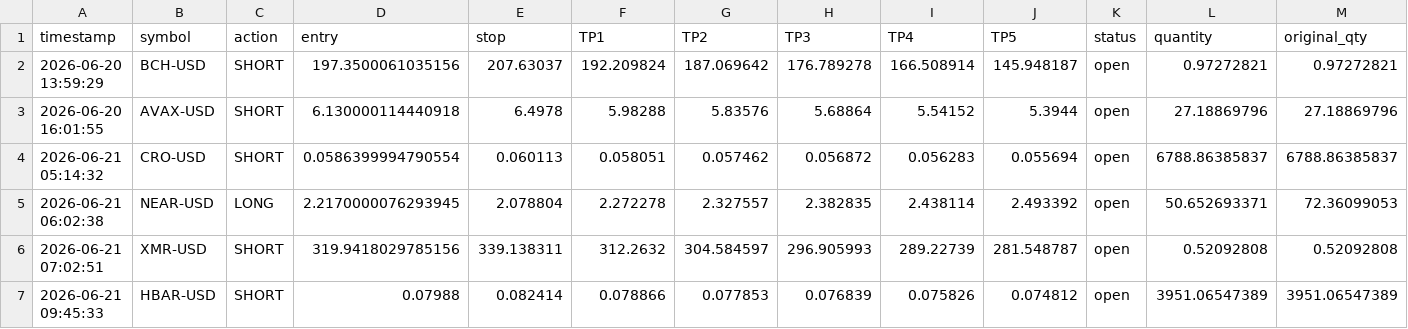
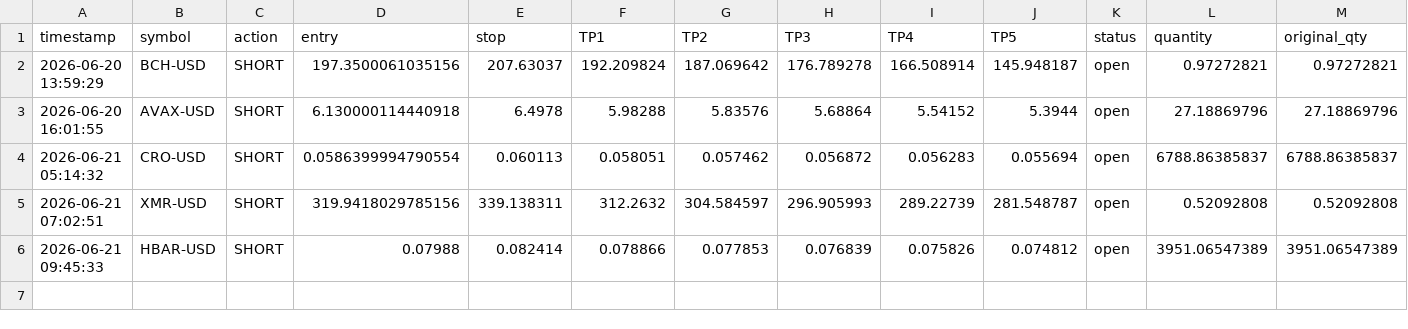
Before and after one commit to mrakbar8175-blip/Crypto-signal-bot, a CSV file: crypto_open_trades.csv, drawn as a sheet; only a part is shown; rows hold the shown columns only; the diff names each change by its address in the sheet, - before the commit and + after, or states it on an @@ line.

```diff
--- a/crypto_open_trades.csv
+++ b/crypto_open_trades.csv
-row 5: 2026-06-21 06:02:38 | NEAR-USD | LONG | 2.2170000076293945 | 2.078804 | 2.272278 | 2.327557 | 2.382835 | 2.438114 | 2.493392 | open | 50.652693371 | 72.36099053
```
Also changed, not shown: crypto_trade_results.csv, 1 other file.
